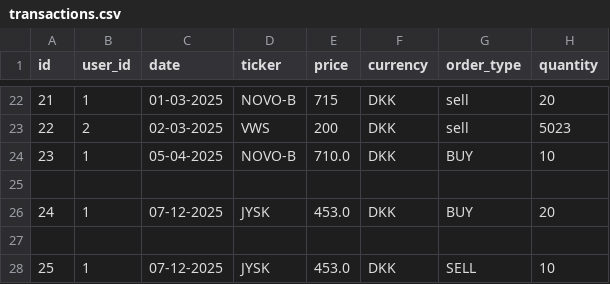
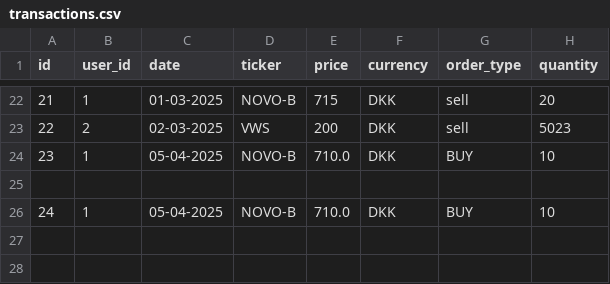
Before and after one commit to natfresco-DK/Investeringsklubben, a CSV file: InvesteringsKlub/CSVRepository/transactions.csv, drawn as a sheet; only a part is shown, gaps mark what is left out.

```diff
--- a/InvesteringsKlub/CSVRepository/transactions.csv
+++ b/InvesteringsKlub/CSVRepository/transactions.csv
@@ -25,4 +25,2 @@ id;user_id;date;ticker;price;currency;order_type;quantity
 
-24;1;07-12-2025;JYSK;453.0;DKK;BUY;20
-
-25;1;07-12-2025;JYSK;453.0;DKK;SELL;10
+24;1;05-04-2025;NOVO-B;710.0;DKK;BUY;10
```
Also changed, not shown: 4 other files.
